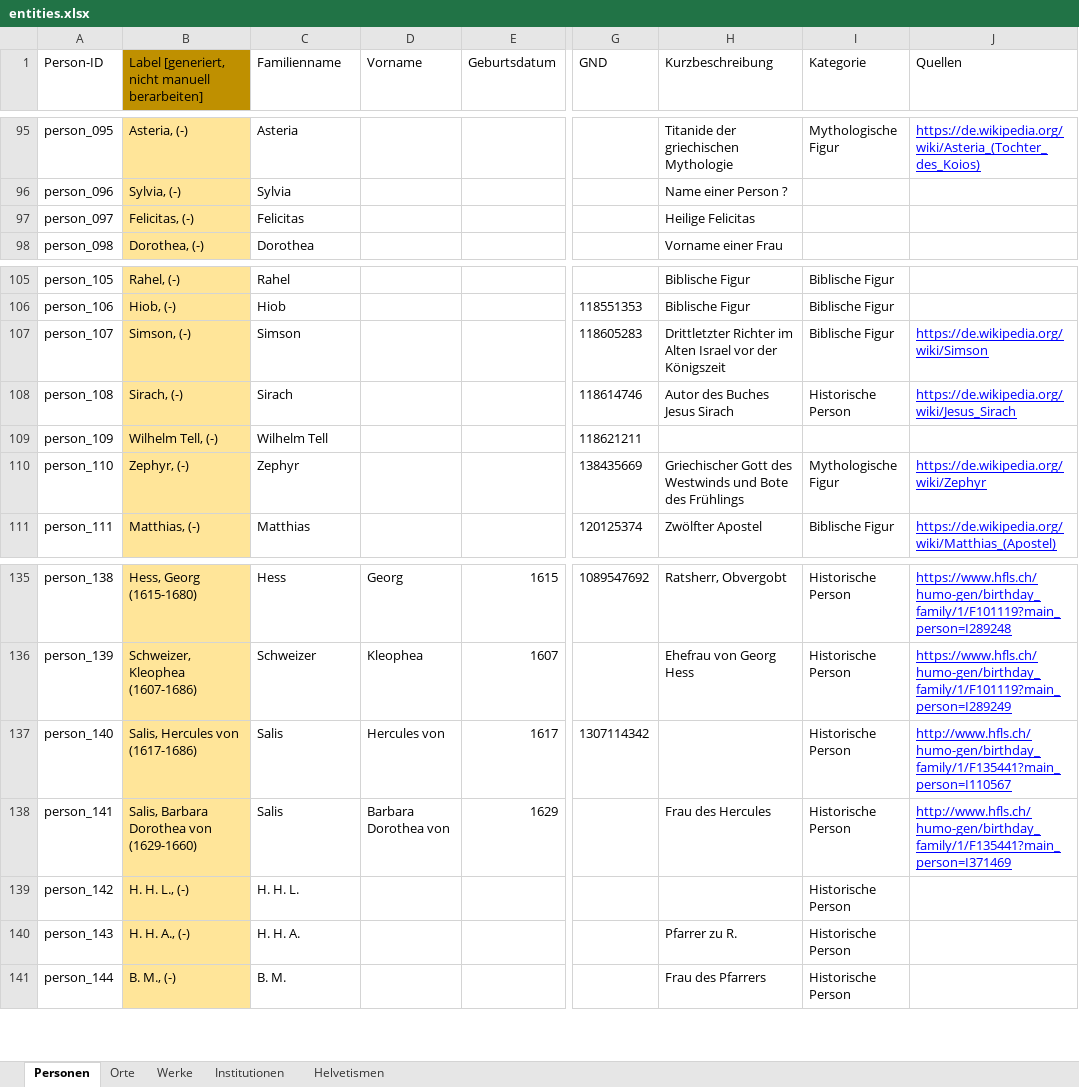
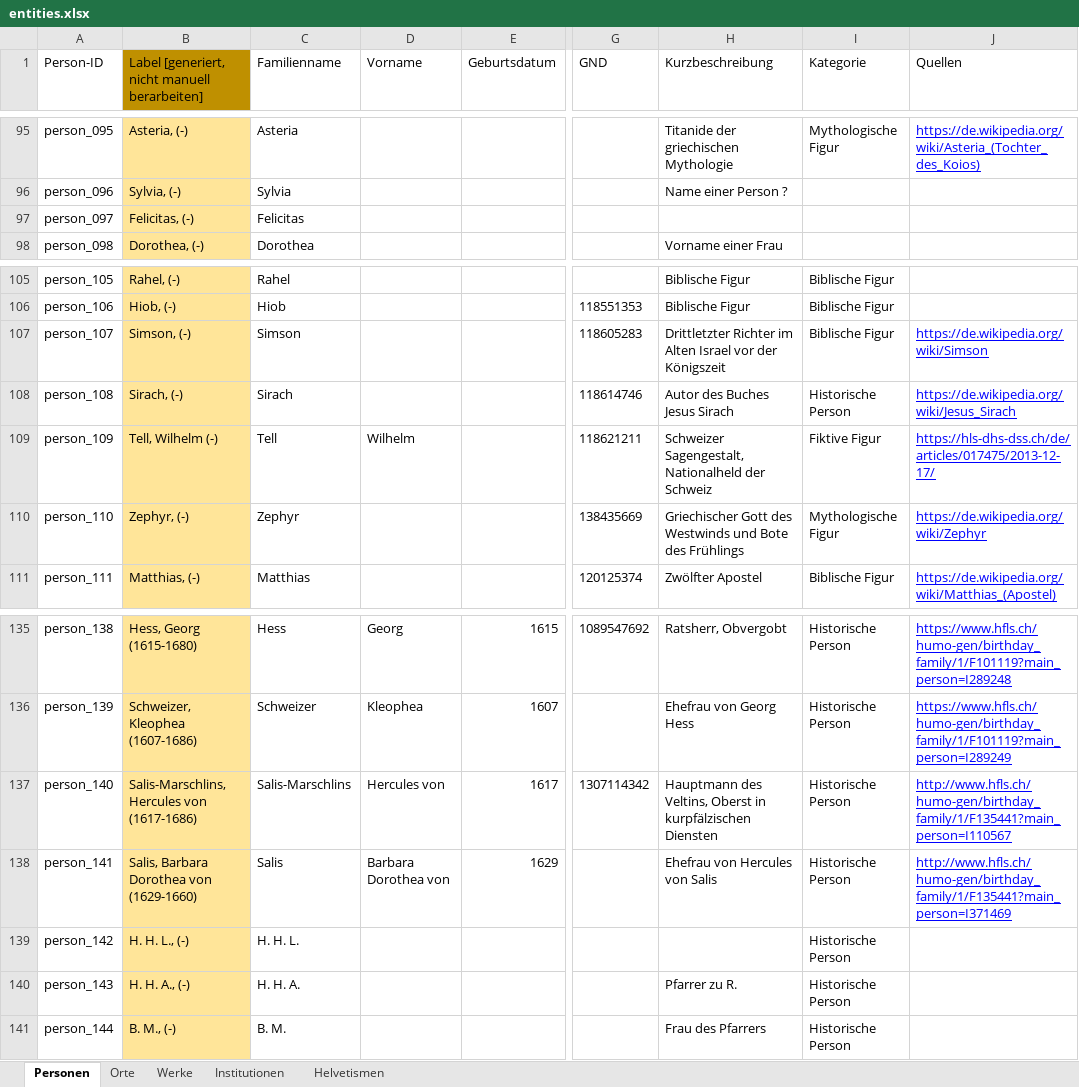
Before and after one commit to DHBern/simler_data, an Excel workbook: gsheet/xlsx/entities.xlsx, sheet Personen, drawn as a sheet; only a part is shown, gaps mark what is left out; values as stored, in another font and other column widths than the file's, no borders; charts and pictures and table styles not drawn; the diff names each change by its address in the sheet, - before the commit and + after, or states it on an @@ line.

```diff
--- a/gsheet/xlsx/entities.xlsx (sheet Personen)
+++ b/gsheet/xlsx/entities.xlsx (sheet Personen)
-H97 (Kurzbeschreibung): Heilige Felicitas
+H97 (Kurzbeschreibung): (empty)
-B109: Wilhelm Tell, (-)
+B109: Tell, Wilhelm (-)
-C109 (Familienname): Wilhelm Tell
+C109 (Familienname): Tell
-D109 (Vorname): (empty)
+D109 (Vorname): Wilhelm
-H109 (Kurzbeschreibung): (empty)
+H109 (Kurzbeschreibung): Schweizer Sagengestalt, Nationalheld der Schweiz
-I109 (Kategorie): (empty)
+I109 (Kategorie): Fiktive Figur
-J109 (Quellen): (empty)
+J109 (Quellen): https://hls-dhs-dss.ch/de/articles/017475/2013-12-17/
-B137: Salis, Hercules von (1617-1686)
+B137: Salis-Marschlins, Hercules von (1617-1686)
-C137 (Familienname): Salis
+C137 (Familienname): Salis-Marschlins
-H137 (Kurzbeschreibung): (empty)
+H137 (Kurzbeschreibung): Hauptmann des Veltins, Oberst in kurpfälzischen Diensten
-H138 (Kurzbeschreibung): Frau des Hercules
+H138 (Kurzbeschreibung): Ehefrau von Hercules von Salis
```
